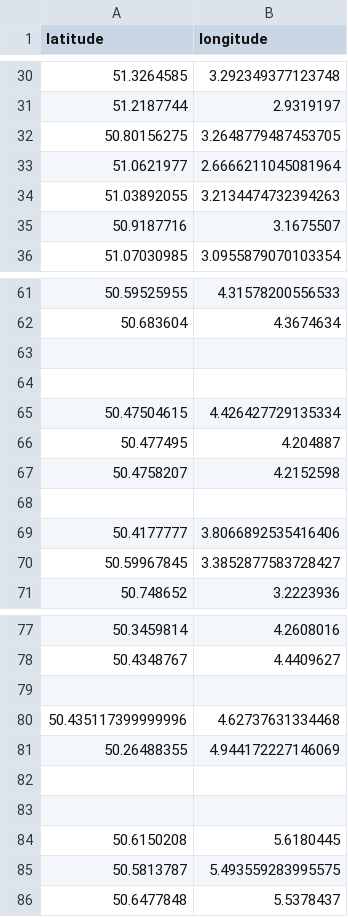
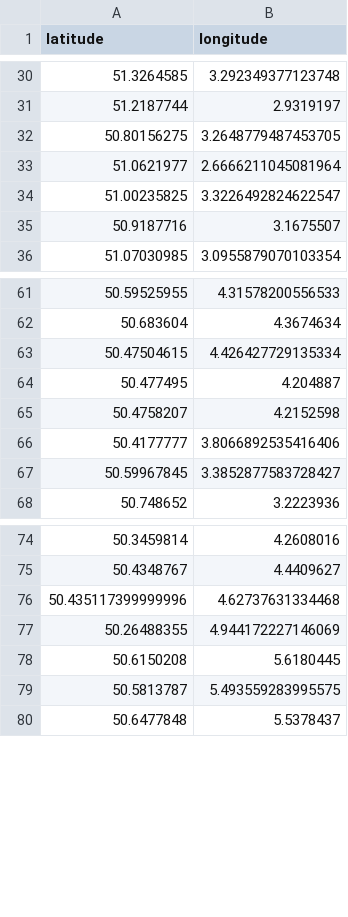
Before and after one commit to Elouan-Debels/MDAProject, a CSV file: hospital_coordinates_processed.csv, drawn as a sheet; only a part is shown, gaps mark what is left out; removed rows and columns are numbered as before the commit, all else as after; the diff covers the shown part only; the diff names each change by its address in the sheet, - before the commit and + after, or states it on an @@ line.

```diff
--- a/hospital_coordinates_processed.csv
+++ b/hospital_coordinates_processed.csv
-row 34: 51.03892055 | 3.2134474732394263
+row 34: 51.00235825 | 3.3226492824622547
-row 63: (empty)
-row 64: (empty)
-row 68: (empty)
-row 79: (empty)
-row 82: (empty)
-row 83: (empty)
```
Also changed, not shown: 7 added rows and 6 removed rows elsewhere in this file, 1 other file.
